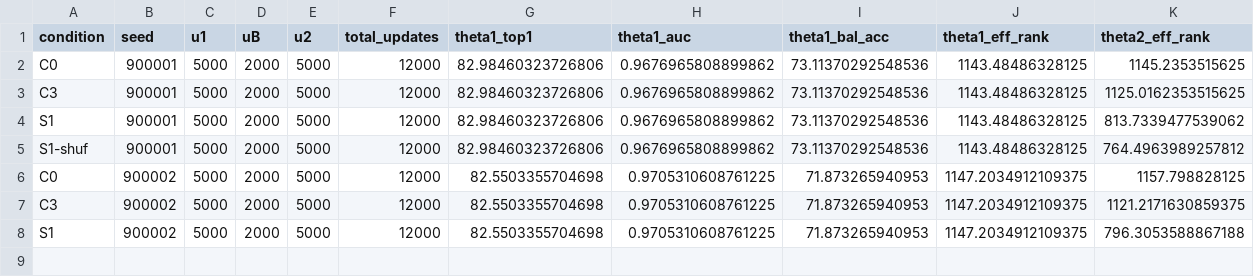
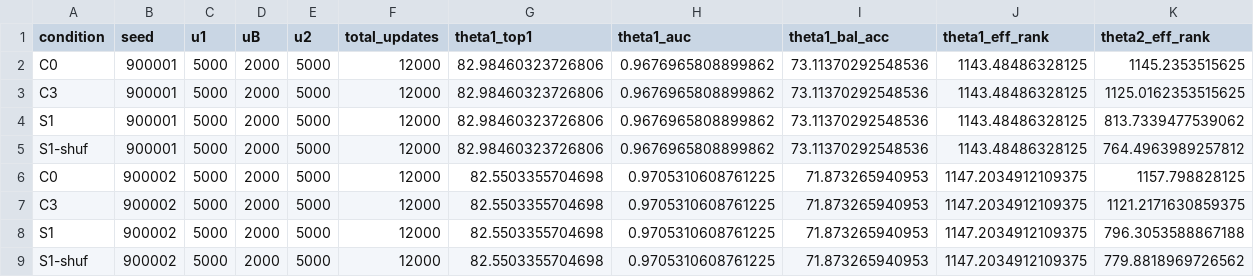
Before and after one commit to Vishesh-panghal/off-task-learning-intervals, a CSV file: results/applied_pilot_runs.csv, drawn as a sheet; only a part is shown; rows hold the shown columns only; the diff names each change by its address in the sheet, - before the commit and + after, or states it on an @@ line.

Commit message:
feat(applied): complete all 8 pilot benchmark runs (N=2 x 4 arms: C0, C3, S1, S1-shuf)

```diff
--- a/results/applied_pilot_runs.csv
+++ b/results/applied_pilot_runs.csv
+row 9: S1-shuf | 900002 | 5000 | 2000 | 5000 | 12000 | 82.5503355704698 | 0.9705310608761225 | 71.873265940953 | 1147.2034912109375 | 779.8818969726562
```
